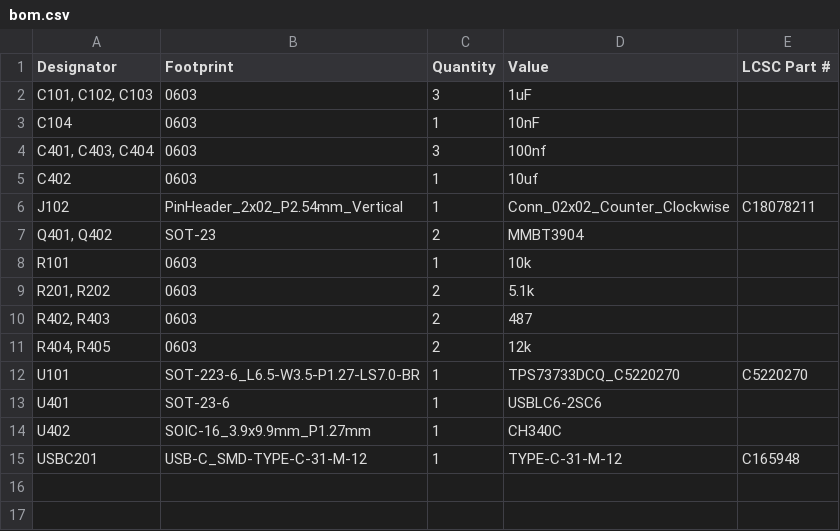
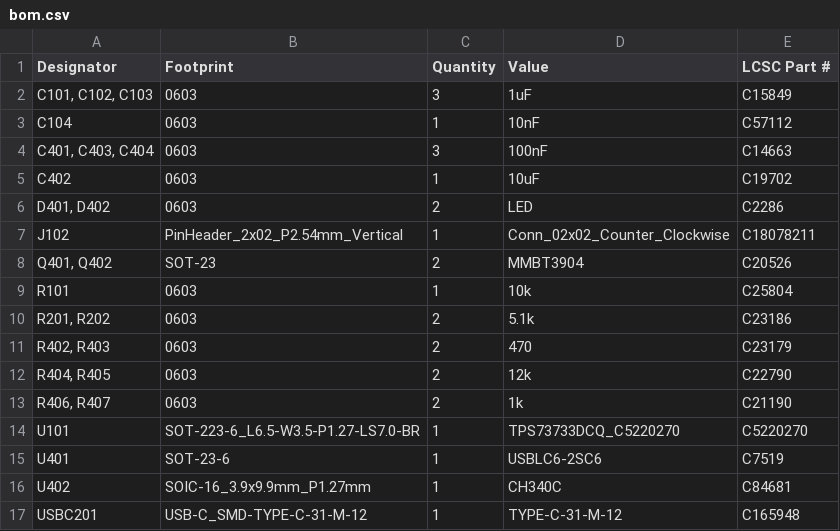
Before and after one commit to marmbrus/circuits, a CSV file: usbserial/production/bom.csv, drawn as a sheet.

```diff
--- a/usbserial/production/bom.csv
+++ b/usbserial/production/bom.csv
@@ -1,15 +1,17 @@
 Designator,Footprint,Quantity,Value,LCSC Part #
-"C101, C102, C103",0603,3,1uF,
-C104,0603,1,10nF,
-"C401, C403, C404",0603,3,100nf,
-C402,0603,1,10uf,
+"C101, C102, C103",0603,3,1uF,C15849
+C104,0603,1,10nF,C57112
+"C401, C403, C404",0603,3,100nF,C14663
+C402,0603,1,10uF,C19702
+"D401, D402",0603,2,LED,C2286
 J102,PinHeader_2x02_P2.54mm_Vertical,1,Conn_02x02_Counter_Clockwise,C18078211
-"Q401, Q402",SOT-23,2,MMBT3904,
-R101,0603,1,10k,
-"R201, R202",0603,2,5.1k,
-"R402, R403",0603,2,487,
-"R404, R405",0603,2,12k,
+"Q401, Q402",SOT-23,2,MMBT3904,C20526
+R101,0603,1,10k,C25804
+"R201, R202",0603,2,5.1k,C23186
+"R402, R403",0603,2,470,C23179
+"R404, R405",0603,2,12k,C22790
+"R406, R407",0603,2,1k,C21190
 U101,SOT-223-6_L6.5-W3.5-P1.27-LS7.0-BR,1,TPS73733DCQ_C5220270,C5220270
-U401,SOT-23-6,1,USBLC6-2SC6,
-U402,SOIC-16_3.9x9.9mm_P1.27mm,1,CH340C,
+U401,SOT-23-6,1,USBLC6-2SC6,C7519
+U402,SOIC-16_3.9x9.9mm_P1.27mm,1,CH340C,C84681
 USBC201,USB-C_SMD-TYPE-C-31-M-12,1,TYPE-C-31-M-12,C165948
```
Also changed, not shown: usbserial/production/positions.csv, 8 other files.
